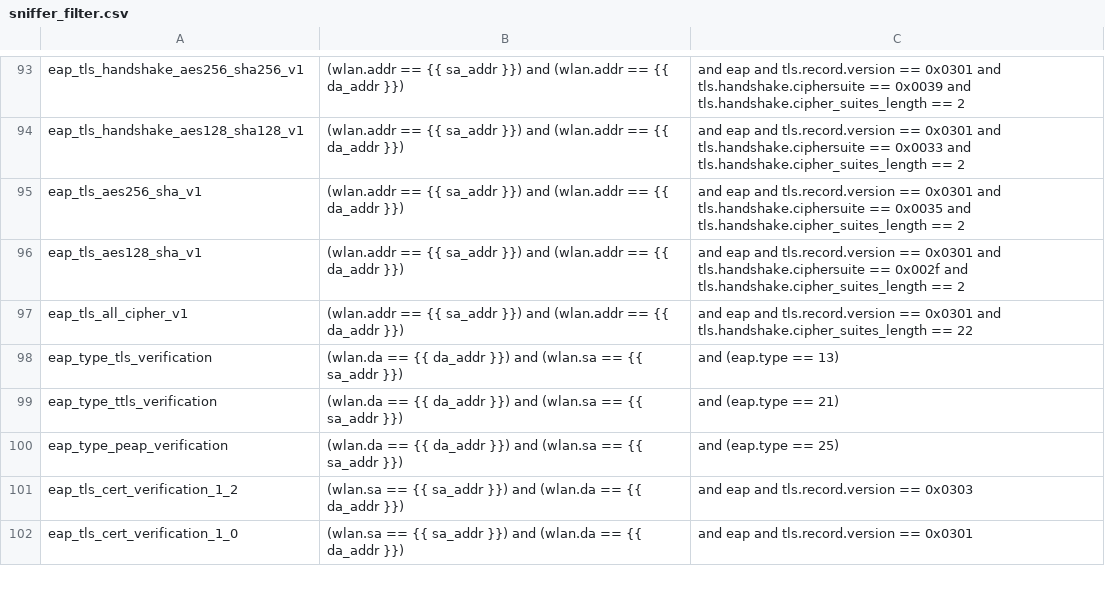
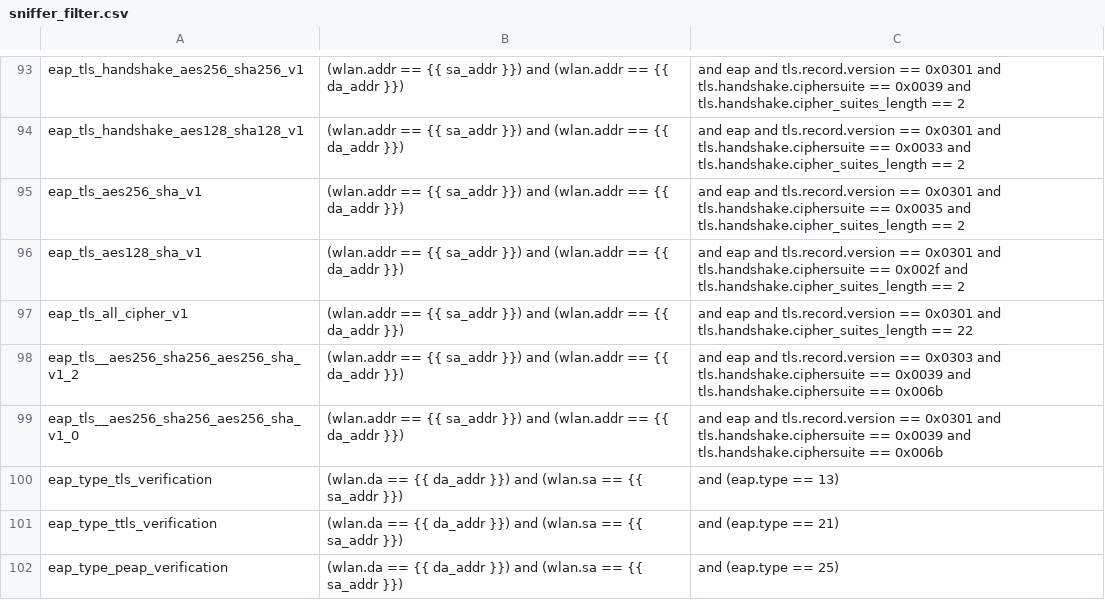
Before and after one commit to avinashsilabs/Sample_App_Automation_utf, a CSV file: config/sniffer_filter.csv, drawn as a sheet; only a part is shown, gaps mark what is left out; the shorter side is filled out with more unchanged rows.

Commit message:
Pull request #2290: Added sniffer filters for wpa2 enterprise.
Merge in IOT_INFRA_SW/utf_wifi from WIFI_BT_UTFHELP-3009-need-to-update-the-sniffer-capture-as-per-test-cases to release/milestone50

Squashed commit of the following:

commit fe47e6c507005d1cfb4e0a682a2aa67249d3c992
Author: benazeer <nazeer.kz@gmail.com>
Date:   Mon Nov 27 19:15:36 2023 +0530

    Added sniffer filters for wpa2 enterprise.

```diff
--- a/config/sniffer_filter.csv
+++ b/config/sniffer_filter.csv
@@ -97,2 +97,4 @@ eap_tls_aes128_sha_v1,(wlan.addr == {{ sa_addr }}) and (wlan.addr == {{ da_addr
 eap_tls_all_cipher_v1,(wlan.addr == {{ sa_addr }}) and (wlan.addr == {{ da_addr }}), and eap and tls.record.version == 0x0301 and tls.handshake.cipher_suites_length == 22
+eap_tls__aes256_sha256_aes256_sha_v1_2,(wlan.addr == {{ sa_addr }}) and (wlan.addr == {{ da_addr }}), and eap and tls.record.version == 0x0303 and tls.handshake.ciphersuite == 0x0039 and tls.handshake.ciphersuite == 0x006b
+eap_tls__aes256_sha256_aes256_sha_v1_0,(wlan.addr == {{ sa_addr }}) and (wlan.addr == {{ da_addr }}), and eap and tls.record.version == 0x0301 and tls.handshake.ciphersuite == 0x0039 and tls.handshake.ciphersuite == 0x006b
 eap_type_tls_verification,(wlan.da == {{ da_addr }}) and (wlan.sa == {{ sa_addr }}), and (eap.type == 13)
```
